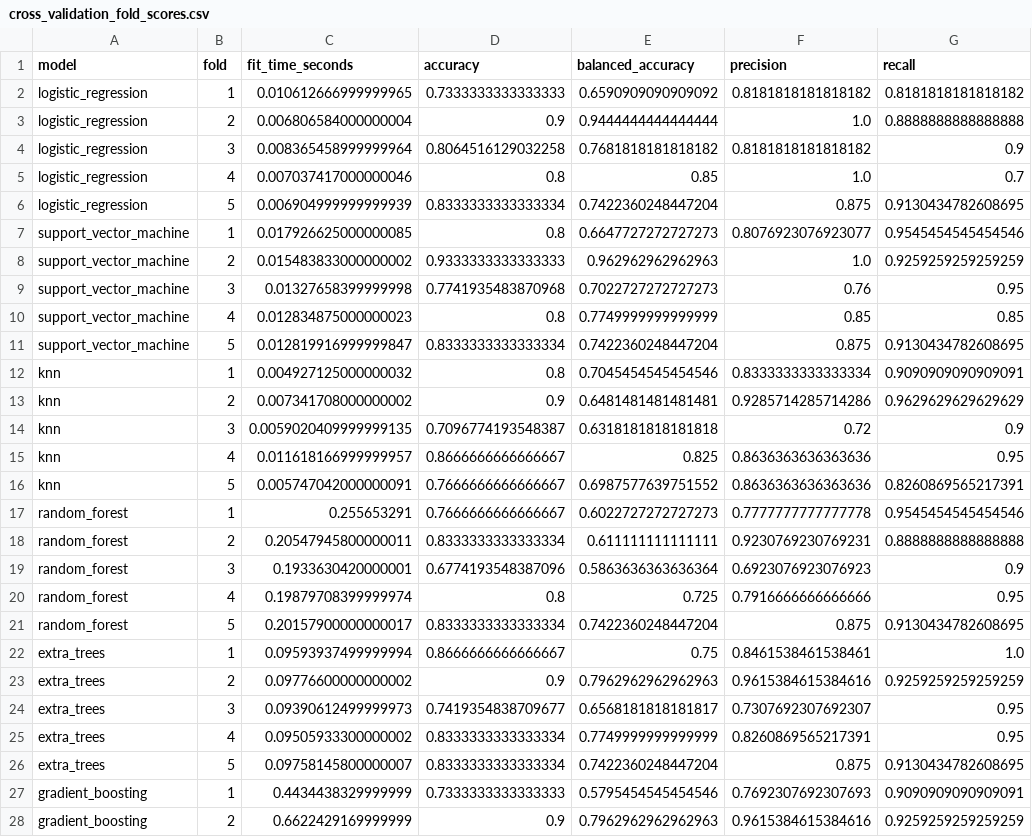
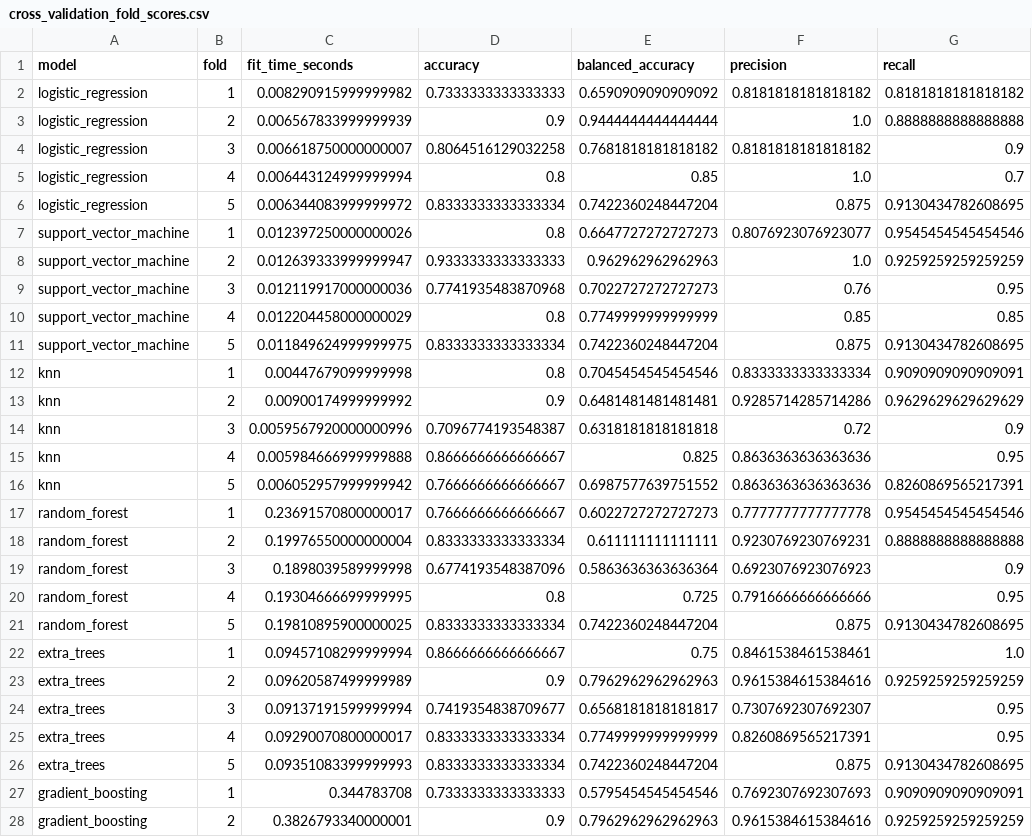
Before and after one commit to ayaanma/pd-conformity, a CSV file: results/paper_v1/cross_validation_fold_scores.csv, drawn as a sheet; only a part is shown; the diff covers the shown part only; the diff names each change by its address in the sheet, - before the commit and + after, or states it on an @@ line.

Commit message:
Record locked paper rerun provenance

```diff
--- a/results/paper_v1/cross_validation_fold_scores.csv
+++ b/results/paper_v1/cross_validation_fold_scores.csv
-C2 (fit_time_seconds): 0.010612666999999965
+C2 (fit_time_seconds): 0.008290915999999982
-C3 (fit_time_seconds): 0.006806584000000004
+C3 (fit_time_seconds): 0.006567833999999939
-C4 (fit_time_seconds): 0.008365458999999964
+C4 (fit_time_seconds): 0.006618750000000007
-C5 (fit_time_seconds): 0.007037417000000046
+C5 (fit_time_seconds): 0.006443124999999994
-C6 (fit_time_seconds): 0.006904999999999939
+C6 (fit_time_seconds): 0.006344083999999972
-C7 (fit_time_seconds): 0.017926625000000085
+C7 (fit_time_seconds): 0.012397250000000026
-C8 (fit_time_seconds): 0.015483833000000002
+C8 (fit_time_seconds): 0.012639333999999947
-C9 (fit_time_seconds): 0.01327658399999998
+C9 (fit_time_seconds): 0.012119917000000036
-C10 (fit_time_seconds): 0.012834875000000023
+C10 (fit_time_seconds): 0.012204458000000029
-C11 (fit_time_seconds): 0.012819916999999847
+C11 (fit_time_seconds): 0.011849624999999975
-C12 (fit_time_seconds): 0.004927125000000032
+C12 (fit_time_seconds): 0.00447679099999998
-C13 (fit_time_seconds): 0.007341708000000002
+C13 (fit_time_seconds): 0.00900174999999992
-C14 (fit_time_seconds): 0.0059020409999999135
+C14 (fit_time_seconds): 0.0059567920000000996
-C15 (fit_time_seconds): 0.011618166999999957
+C15 (fit_time_seconds): 0.005984666999999888
-C16 (fit_time_seconds): 0.005747042000000091
+C16 (fit_time_seconds): 0.006052957999999942
-C17 (fit_time_seconds): 0.255653291
+C17 (fit_time_seconds): 0.23691570800000017
-C18 (fit_time_seconds): 0.20547945800000011
+C18 (fit_time_seconds): 0.19976550000000004
-C19 (fit_time_seconds): 0.1933630420000001
+C19 (fit_time_seconds): 0.1898039589999998
-C20 (fit_time_seconds): 0.19879708399999974
+C20 (fit_time_seconds): 0.19304666699999995
-C21 (fit_time_seconds): 0.20157900000000017
+C21 (fit_time_seconds): 0.19810895900000025
-C22 (fit_time_seconds): 0.09593937499999994
+C22 (fit_time_seconds): 0.09457108299999994
-C23 (fit_time_seconds): 0.09776600000000002
+C23 (fit_time_seconds): 0.09620587499999989
-C24 (fit_time_seconds): 0.09390612499999973
+C24 (fit_time_seconds): 0.09137191599999994
-C25 (fit_time_seconds): 0.09505933300000002
+C25 (fit_time_seconds): 0.09290070800000017
-C26 (fit_time_seconds): 0.09758145800000007
+C26 (fit_time_seconds): 0.09351083399999993
-C27 (fit_time_seconds): 0.4434438329999999
+C27 (fit_time_seconds): 0.344783708
-C28 (fit_time_seconds): 0.6622429169999999
+C28 (fit_time_seconds): 0.3826793340000001
```
Also changed, not shown: 3 edited cells elsewhere in this file, results/paper_v1/model_comparison.csv, 1 other file.
